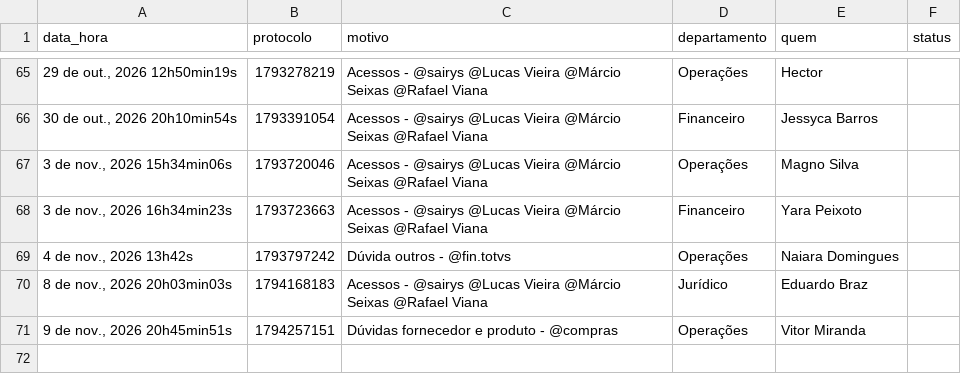
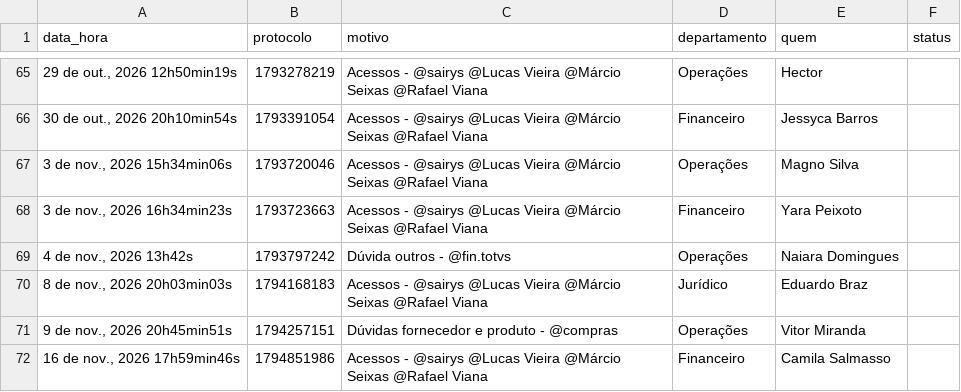
Before and after one commit to viniciussousa-alt/dashboard-suporte-totvs, a CSV file: painel.csv, drawn as a sheet; only a part is shown, gaps mark what is left out.

```diff
--- a/painel.csv
+++ b/painel.csv
@@ -71 +71,2 @@ data_hora,protocolo,motivo,departamento,quem,status
 "9 de nov., 2026 20h45min51s",1794257151,Dúvidas fornecedor e produto - @compras,Operações,Vitor Miranda,
+"16 de nov., 2026 17h59min46s",1794851986,Acessos - @sairys @Lucas Vieira @Márcio Seixas @Rafael Viana,Financeiro,Camila Salmasso,
```
